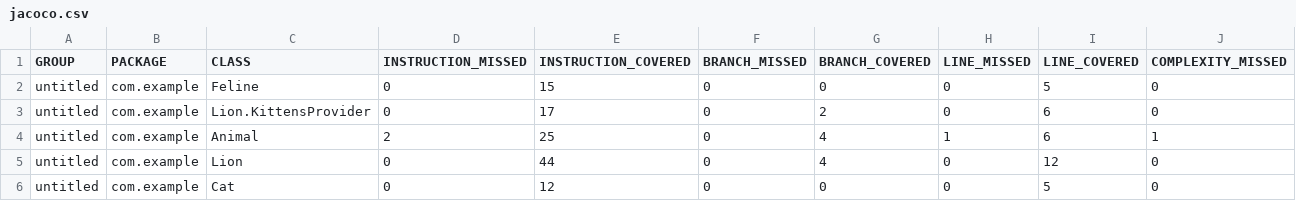
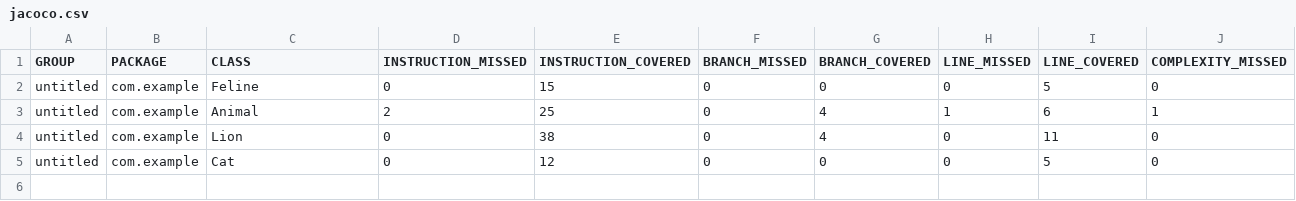
Before and after one commit to SofiBesch/qa_java, a CSV file: target/site/jacoco/jacoco.csv, drawn as a sheet; only a part is shown; removed rows and columns are numbered as before the commit, all else as after; rows hold the shown columns only; the diff names each change by its address in the sheet, - before the commit and + after, or states it on an @@ line.

Commit message:
Tests for the  classes have been fixed. The "Lion" class has been fixed.

```diff
--- a/target/site/jacoco/jacoco.csv
+++ b/target/site/jacoco/jacoco.csv
-row 3: untitled | com.example | Lion.KittensProvider | 0 | 17 | 0 | 2 | 0 | 6 | 0
-E4 (INSTRUCTION_COVERED): 44
+E4 (INSTRUCTION_COVERED): 38
-I4 (LINE_COVERED): 12
+I4 (LINE_COVERED): 11
```
Also changed, not shown: 13 other files.
